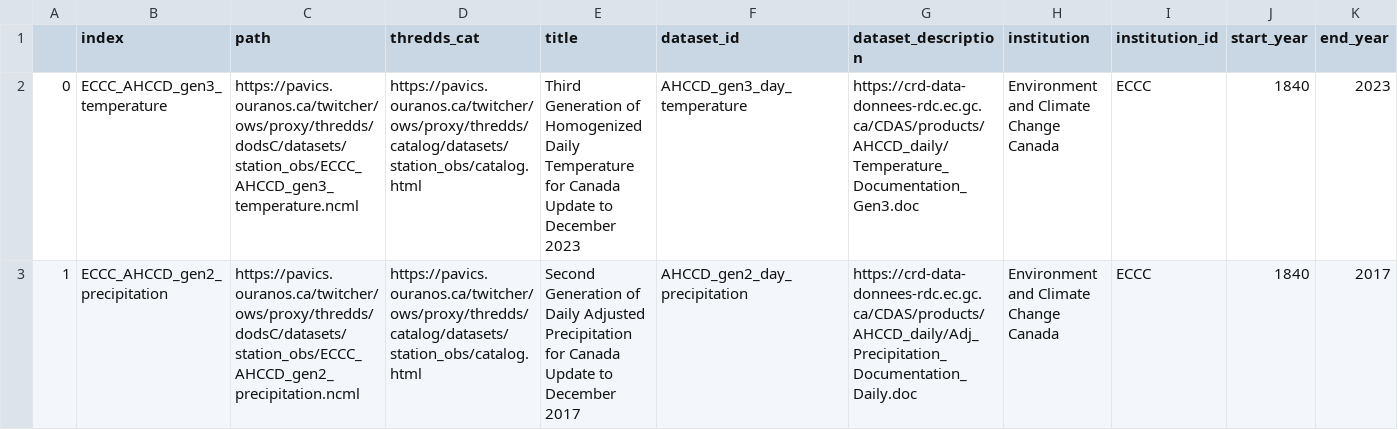
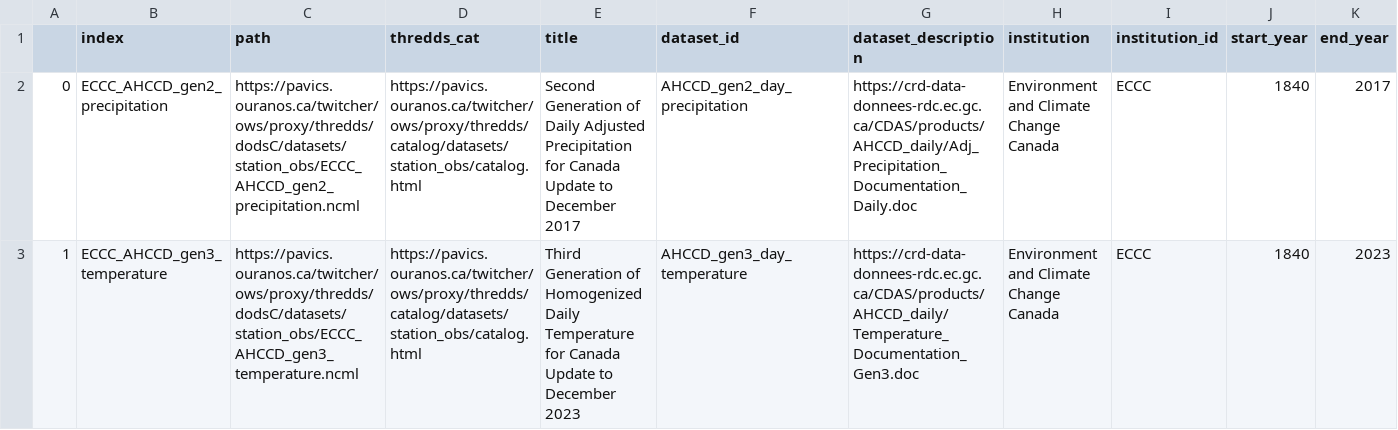
Before and after one commit to Ouranosinc/PAVICS-landing, a CSV file: content/notebooks/datasets/dataset_summary_data/station_obs.csv, drawn as a sheet; only a part is shown; removed rows and columns are numbered as before the commit, all else as after; rows hold the shown columns only; the diff names each change by its address in the sheet, - before the commit and + after, or states it on an @@ line.

```diff
--- a/content/notebooks/datasets/dataset_summary_data/station_obs.csv
+++ b/content/notebooks/datasets/dataset_summary_data/station_obs.csv
-row 2: 0 | ECCC_AHCCD_gen3_temperature | https://pavics.ouranos.ca/twitcher/ows/proxy/thredds/dodsC/datasets/station_obs/ECCC_AHCCD_gen3_temperature.ncml | https://pavics.ouranos.ca/twitcher/ows/proxy/thredds/catalog/datasets/station_obs/catalog.html | Third Generation of Homogenized Daily Temperature for Canada Update to December 2023 | AHCCD_gen3_day_temperature | https://crd-data-donnees-rdc.ec.gc.ca/CDAS/products/AHCCD_daily/Temperature_Documentation_Gen3.doc | Environment and Climate Change Canada | ECCC | 1840 | 2023
-A2: 1
+A2: 0
+row 3: 1 | ECCC_AHCCD_gen3_temperature | https://pavics.ouranos.ca/twitcher/ows/proxy/thredds/dodsC/datasets/station_obs/ECCC_AHCCD_gen3_temperature.ncml | https://pavics.ouranos.ca/twitcher/ows/proxy/thredds/catalog/datasets/station_obs/catalog.html | Third Generation of Homogenized Daily Temperature for Canada Update to December 2023 | AHCCD_gen3_day_temperature | https://crd-data-donnees-rdc.ec.gc.ca/CDAS/products/AHCCD_daily/Temperature_Documentation_Gen3.doc | Environment and Climate Change Canada | ECCC | 1840 | 2023
```
Also changed, not shown: content/notebooks/datasets/dataset_summary_data/forecasts.csv, content/notebooks/datasets/dataset_summary_data/gridded_obs.csv, 20 other files.
